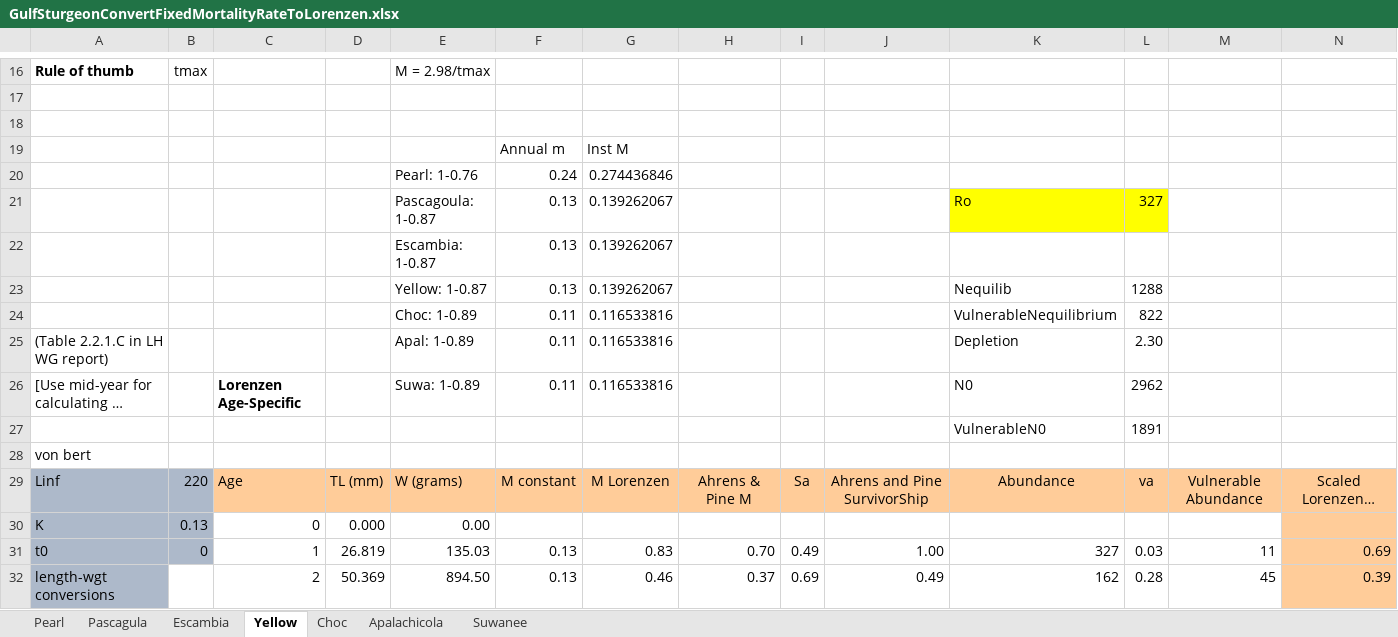
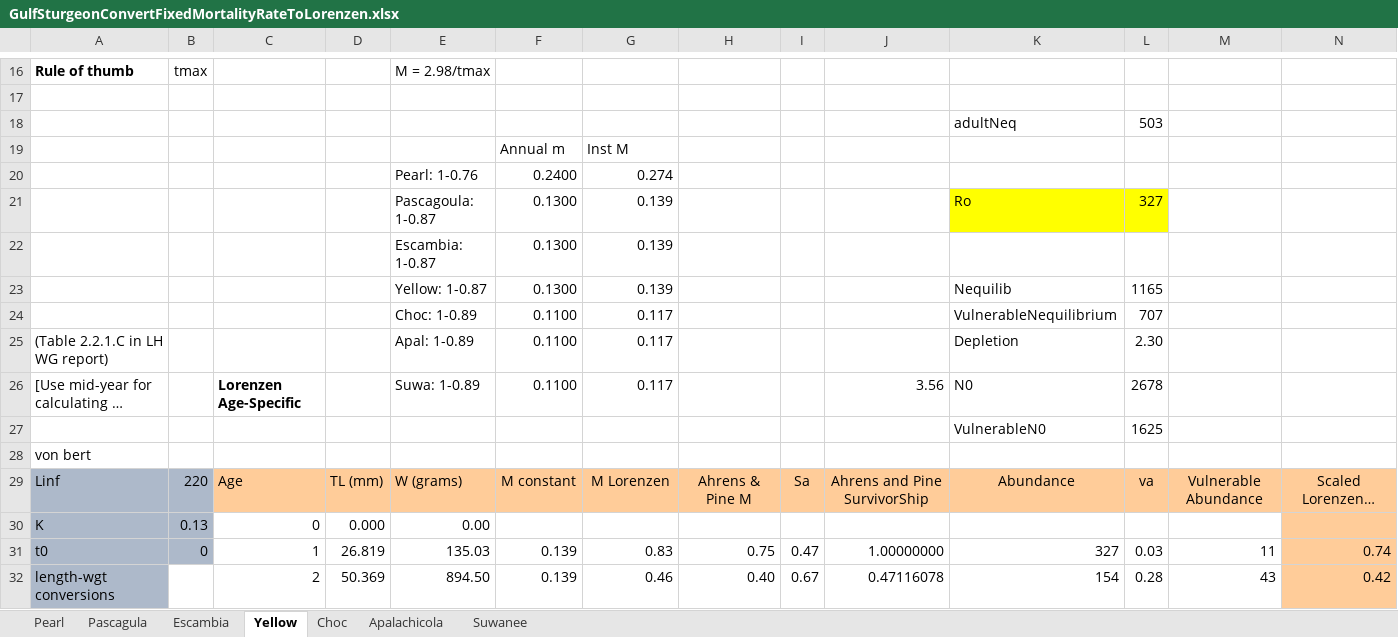
Before and after one commit to LewCoggins-NOAA/GulfSturgeon, an Excel workbook: GulfSturgeonConvertFixedMortalityRateToLorenzen.xlsx, sheet Yellow, drawn as a sheet; only a part is shown, gaps mark what is left out; long unchanged cells end in …; values as stored, in another font and other column widths than the file's, no borders; removed rows and columns are numbered as before the commit, all else as after; the diff covers the shown part only; the diff names each change by its address in the sheet, - before the commit and + after, or states it on an @@ line.

```diff
--- a/GulfSturgeonConvertFixedMortalityRateToLorenzen.xlsx (sheet Yellow)
+++ b/GulfSturgeonConvertFixedMortalityRateToLorenzen.xlsx (sheet Yellow)
-row 18: (empty)
+row 18:  |  |  |  |  |  |  |  |  |  | adultNeq | 503
-row 20:  |  |  |  | Pearl: 1-0.76 | 0.24 | 0.274436846
+row 20:  |  |  |  | Pearl: 1-0.76 | 0.2400 | 0.274
-F21: 0.13
+F21: 0.1300
-G21: 0.139262067
+G21: 0.139
-row 22:  |  |  |  | Escambia: 1-0.87 | 0.13 | 0.139262067
-row 23:  |  |  |  | Yellow: 1-0.87 | 0.13 | 0.139262067 |  |  |  | Nequilib | 1288
-row 24:  |  |  |  | Choc: 1-0.89 | 0.11 | 0.116533816 |  |  |  | VulnerableNequilibrium | 822
+row 22:  |  |  |  | Escambia: 1-0.87 | 0.1300 | 0.139
+row 23:  |  |  |  | Yellow: 1-0.87 | 0.1300 | 0.139 |  |  |  | Nequilib | 1165
+row 24:  |  |  |  | Choc: 1-0.89 | 0.1100 | 0.117 |  |  |  | VulnerableNequilibrium | 707
-F25:F26: 0.11
+F25:F26: 0.1100
-G25:G26: 0.116533816
+G25:G26: 0.117
-J26: (empty)
+J26: 3.56
-L26: 2962
+L26: 2678
-L27: 1891
+L27: 1625
-F31:F32: 0.13
+F31:F32: 0.139
-H31: 0.70
+H31: 0.75
-I31: 0.49
+I31: 0.47
-J31: 1.00
+J31: 1.00000000
-N31: 0.69
+N31: 0.74
-H32: 0.37
+H32: 0.40
-I32: 0.69
+I32: 0.67
-J32: 0.49
+J32: 0.47116078
-K32: 162
+K32: 154
-M32: 45
+M32: 43
-N32: 0.39
+N32: 0.42
```
Also changed, not shown: 1 added row, 1 removed row and 295 edited cells elsewhere in this sheet, sheet Apalachicola, sheet Choc, sheet Suwanee, sheet Pascagula, sheet Escambia, sheet Pearl, 7 other files.
